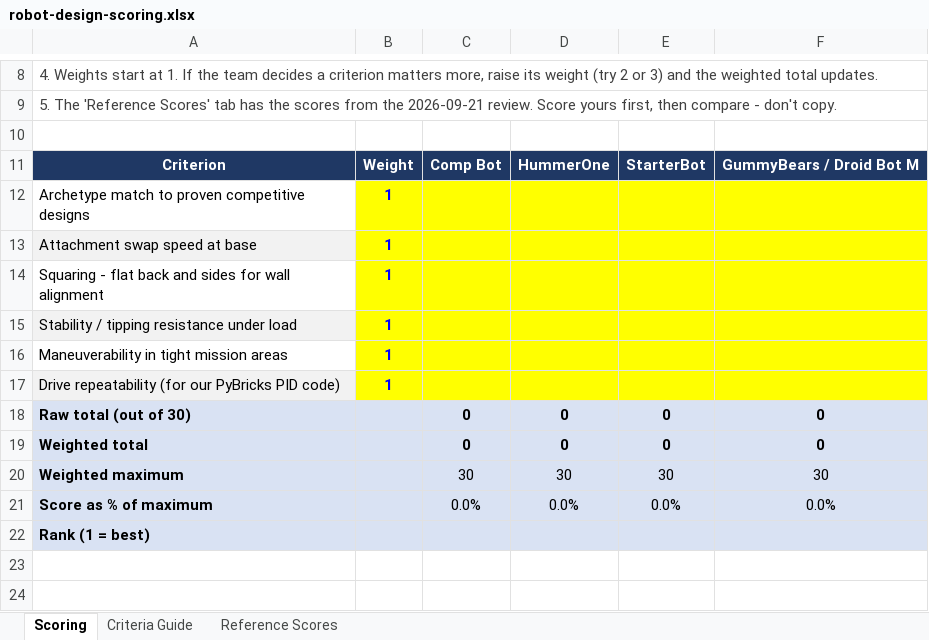
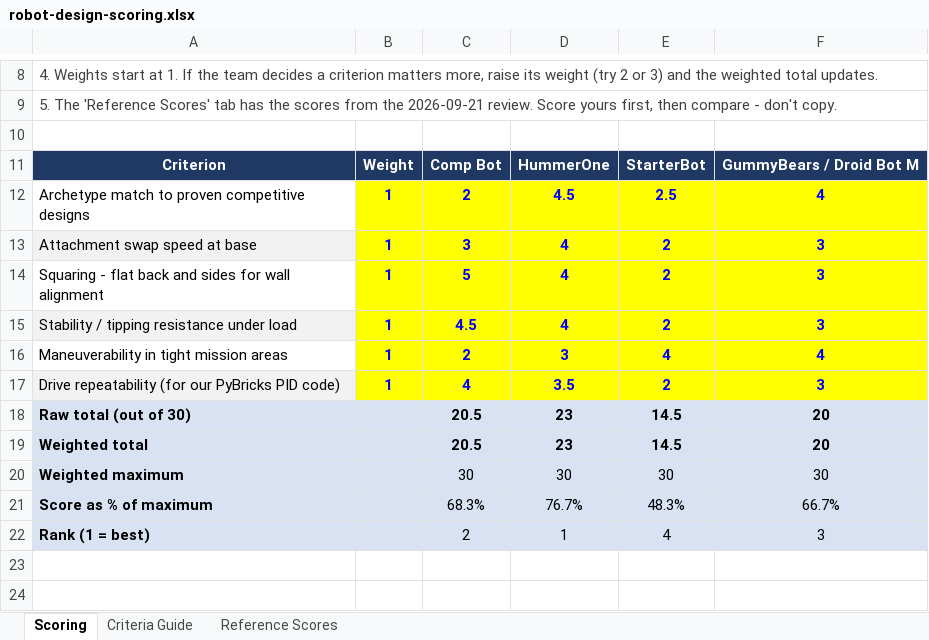
Before and after one commit to christopherl-git/lego-league, an Excel workbook: team/resources/2026-09-22/robot-design-scoring.xlsx, sheet Scoring, drawn as a sheet; only a part is shown, gaps mark what is left out; values as stored, in another font and other column widths than the file's, no borders; the diff names each change by its address in the sheet, - before the commit and + after, or states it on an @@ line.

```diff
--- a/team/resources/2026-09-22/robot-design-scoring.xlsx (sheet Scoring)
+++ b/team/resources/2026-09-22/robot-design-scoring.xlsx (sheet Scoring)
-C12: (empty)
+C12: 2
-D12: (empty)
+D12: 4.5
-E12: (empty)
+E12: 2.5
-F12: (empty)
+F12: 4
-C13: (empty)
+C13: 3
-D13:D15: (empty)
+D13:D15: 4
-E13:E15: (empty)
+E13:E15: 2
-F13:F15: (empty)
+F13:F15: 3
-C14: (empty)
+C14: 5
-C15: (empty)
+C15: 4.5
-C16: (empty)
+C16: 2
-D16: (empty)
+D16: 3
-E16: (empty)
+E16: 4
-F16: (empty)
+F16: 4
-C17: (empty)
+C17: 4
-D17: (empty)
+D17: 3.5
-E17: (empty)
+E17: 2
-F17: (empty)
+F17: 3
-C18:C19: 0
+C18:C19: 20.5
-D18:D19: 0
+D18:D19: 23
-E18:E19: 0
+E18:E19: 14.5
-F18:F19: 0
+F18:F19: 20
-C21: 0.0%
+C21: 68.3%
-D21: 0.0%
+D21: 76.7%
-E21: 0.0%
+E21: 48.3%
-F21: 0.0%
+F21: 66.7%
-C22: (empty)
+C22: 2
-D22: (empty)
+D22: 1
-E22: (empty)
+E22: 4
-F22: (empty)
+F22: 3
```
Also changed, not shown: 5 other files.
